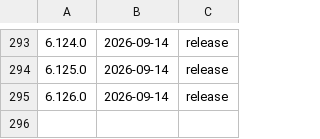
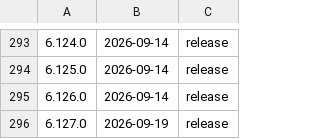
Before and after one commit to thn-inc/claude-tweaks, a TSV file: docs/shipped-versions.tsv, drawn as a sheet; only a part is shown, gaps mark what is left out.

Commit message:
Release v6.127.0 — Release notes authoring contract: per-record public release notes threaded through compose-record/spec-template/compose-subject/release-local changelog rendering (#2580, #2581); worktree-always gate exemption for integration-branch fast-forward pushes (#2542); review-console systemic-verdict U# items default to filed under Approve all (#2551); wrap-up engine-verify.js combines acceptance-labelings two gh issue view calls into one (#1236); set-config.js multi-key config.yml writes (#2081); bookkeeping-stamps gate misattributed-scratch-worktree fix (#1460); reconcile structurally-stuck escalate/resolve dedup (#2504) and re-fetch fix (#2505); parseRepo --repo CLI flag non-github.com host fix across 10 call sites (#2444, #2476); wrap-up verify acceptance-labeling check fixes (#2477, #2485); console-resolve.js SECTION_MAP reflect-category misrouting fix (#2473); verify.js --changed-files --integration-branch worktree-checkout fix (#2486); residue-sweeps own-pr carve-out fix (#2462); pipeline-shadow guard carve-out fix (#1778); flaky allowlist tests/reconcile.test.js fix (#2499, #2500); flow test verification skip-if-recent ordering fix (#2527); pre-tool-use.js captureDebugPayload debug-scaffolding removal plus dangling citations fix (#1739, #2336); Impeccable CLI Rust-engine migration audit (#2480); 9 pre-existing npm test failures unrelated to any single record (#2512); npm test 3 sandbox-only failures split out of #1853, Impeccable pin plus 2 whole-file (#2436); docs drift fixes (#2491, #2516, #2506); dispatch firing-exclusion read-before-pick and PR-batch-merge run-state verification prose fixes. Plus a whole-branch pre-release review pass: clean, no findings.

```diff
--- a/docs/shipped-versions.tsv
+++ b/docs/shipped-versions.tsv
@@ -295 +295,2 @@
 6.126.0	2026-09-14	release
+6.127.0	2026-09-19	release
```
Also changed, not shown: 2 other files.
